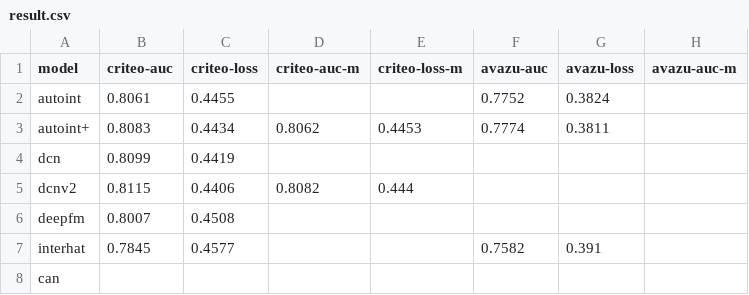
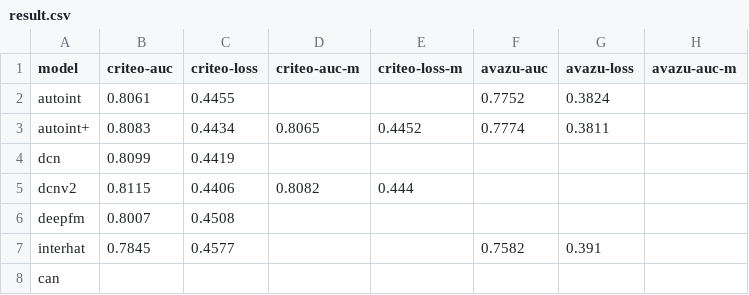
Before and after one commit to 2Mw/RS-Reproduce, a CSV file: cf/result/result.csv, drawn as a sheet; only a part is shown; the diff names each change by its address in the sheet, - before the commit and + after, or states it on an @@ line.

```diff
--- a/cf/result/result.csv
+++ b/cf/result/result.csv
-D3 (criteo-auc-m): 0.8062
+D3 (criteo-auc-m): 0.8065
-E3 (criteo-loss-m): 0.4453
+E3 (criteo-loss-m): 0.4452
```
Also changed, not shown: 6 other files.
